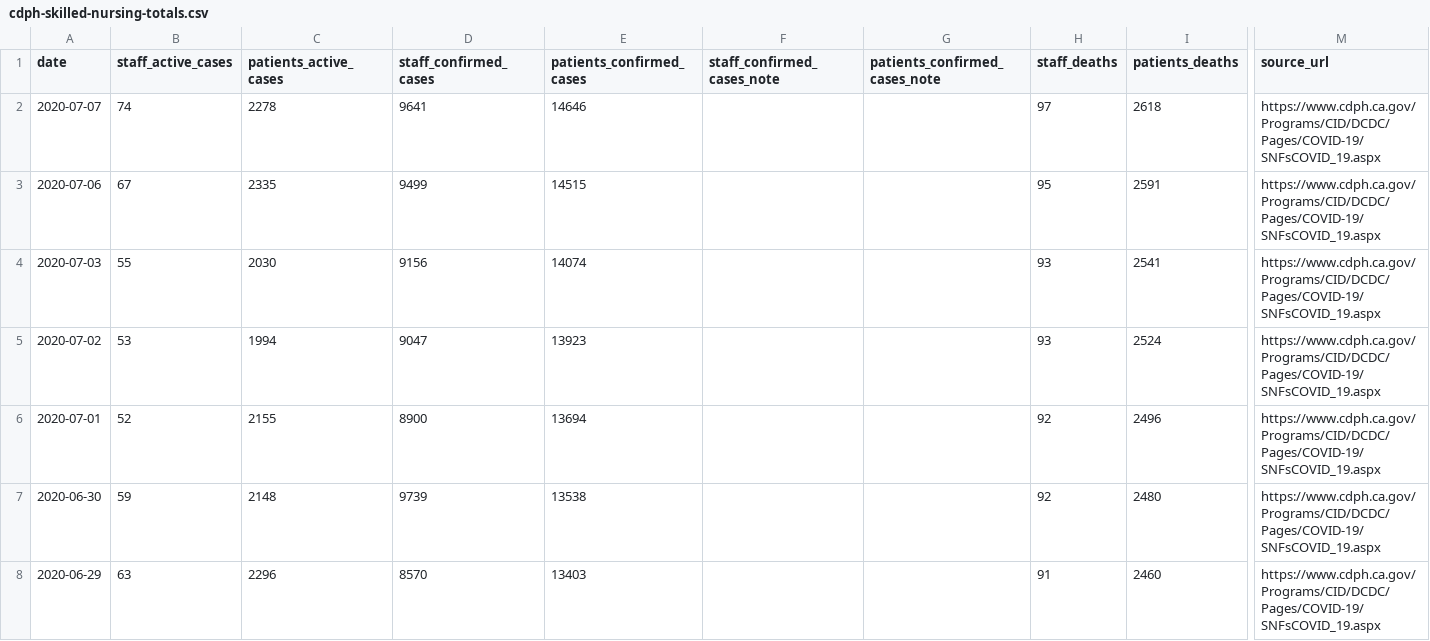
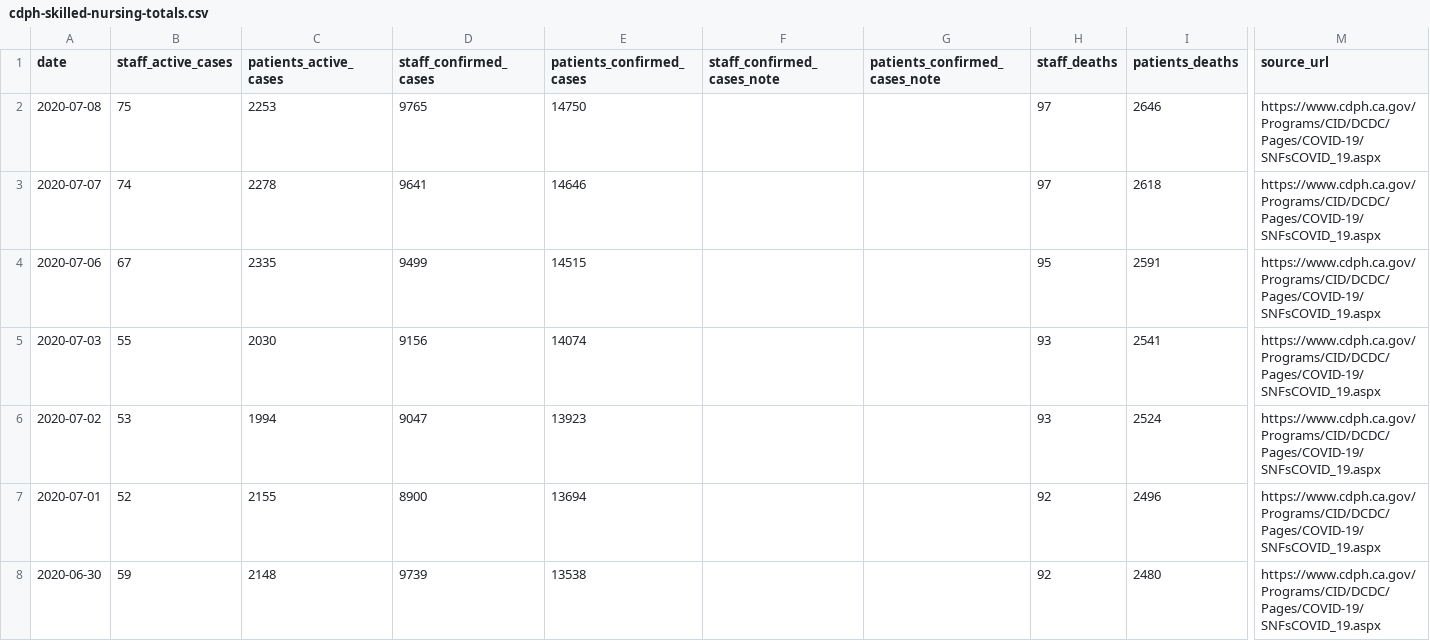
Before and after one commit to datadesk/california-coronavirus-data, a CSV file: cdph-skilled-nursing-totals.csv, drawn as a sheet; only a part is shown, gaps mark what is left out; the shorter side is filled out with more unchanged rows; rows hold the shown columns only; the diff names each change by its address in the sheet, - before the commit and + after, or states it on an @@ line.

```diff
--- a/cdph-skilled-nursing-totals.csv
+++ b/cdph-skilled-nursing-totals.csv
+row 2: 2020-07-08 | 75 | 2253 | 9765 | 14750 |  |  | 97 | 2646 | https://www.cdph.ca.gov/Programs/CID/DCDC/Pages/COVID-19/SNFsCOVID_19.aspx
```
Also changed, not shown: cdph-hospital-patient-county-totals.csv, cdph-race-ethnicity.csv, 7 other files.
